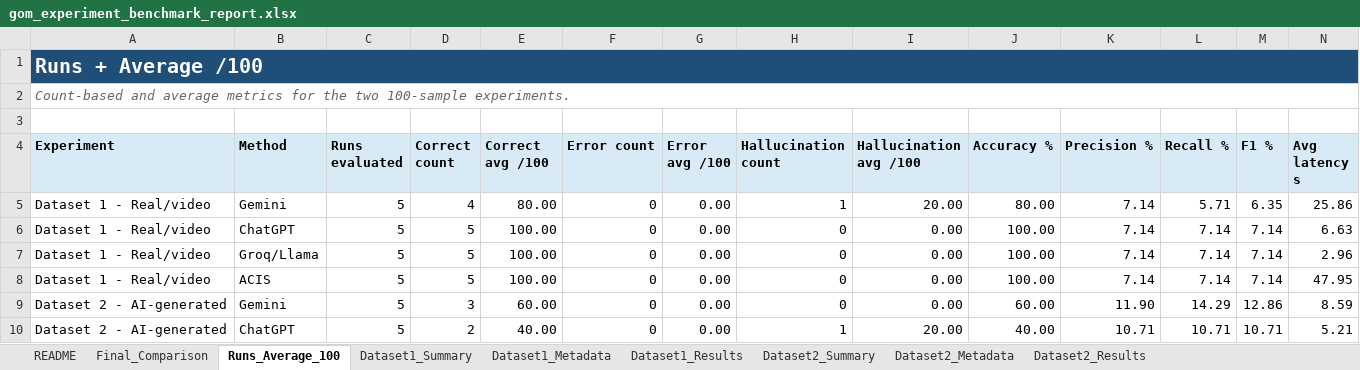
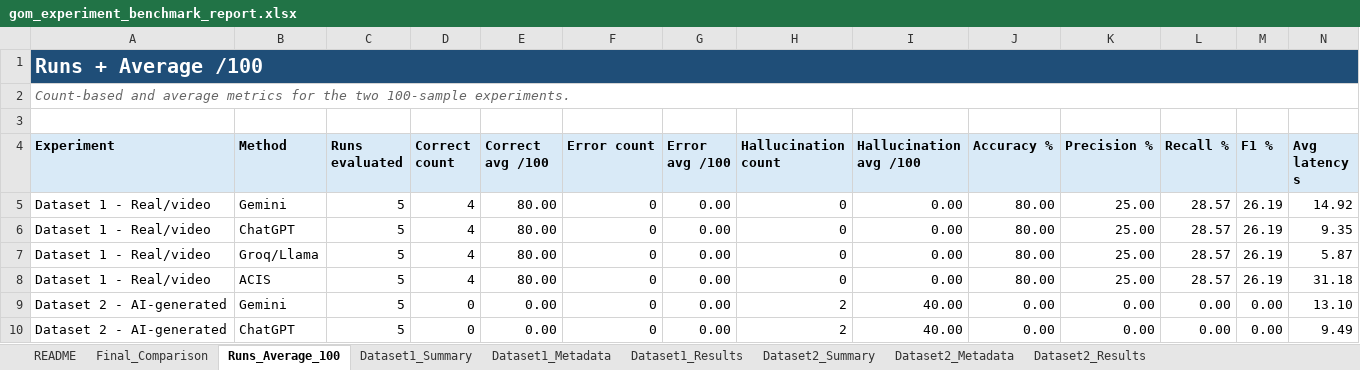
Before and after one commit to tuaanns/Gom, an Excel workbook: outputs/gom_experiment_benchmark_report.xlsx, sheet Runs_Average_100, drawn as a sheet; only a part is shown; values as stored, in another font and other column widths than the file's, no borders; the diff covers the shown part only; the diff names each change by its address in the sheet, - before the commit and + after, or states it on an @@ line.

```diff
--- a/outputs/gom_experiment_benchmark_report.xlsx (sheet Runs_Average_100)
+++ b/outputs/gom_experiment_benchmark_report.xlsx (sheet Runs_Average_100)
-H5 (Hallucination count): 1
+H5 (Hallucination count): 0
-I5 (Hallucination avg /100): 20.00
+I5 (Hallucination avg /100): 0.00
-K5:K8 (Precision %): 7.14
+K5:K8 (Precision %): 25.00
-L5 (Recall %): 5.71
+L5 (Recall %): 28.57
-M5 (F1 %): 6.35
+M5 (F1 %): 26.19
-N5 (Avg latency s): 25.86
+N5 (Avg latency s): 14.92
-D6:D8 (Correct count): 5
+D6:D8 (Correct count): 4
-E6:E8 (Correct avg /100): 100.00
+E6:E8 (Correct avg /100): 80.00
-J6:J8 (Accuracy %): 100.00
+J6:J8 (Accuracy %): 80.00
-L6:L8 (Recall %): 7.14
+L6:L8 (Recall %): 28.57
-M6:M8 (F1 %): 7.14
+M6:M8 (F1 %): 26.19
-N6 (Avg latency s): 6.63
+N6 (Avg latency s): 9.35
-N7 (Avg latency s): 2.96
+N7 (Avg latency s): 5.87
-N8 (Avg latency s): 47.95
+N8 (Avg latency s): 31.18
-D9 (Correct count): 3
+D9 (Correct count): 0
-E9 (Correct avg /100): 60.00
+E9 (Correct avg /100): 0.00
-H9 (Hallucination count): 0
+H9 (Hallucination count): 2
-I9 (Hallucination avg /100): 0.00
+I9 (Hallucination avg /100): 40.00
-J9 (Accuracy %): 60.00
+J9 (Accuracy %): 0.00
-K9 (Precision %): 11.90
+K9 (Precision %): 0.00
-L9 (Recall %): 14.29
+L9 (Recall %): 0.00
-M9 (F1 %): 12.86
+M9 (F1 %): 0.00
-N9 (Avg latency s): 8.59
+N9 (Avg latency s): 13.10
-D10 (Correct count): 2
+D10 (Correct count): 0
-E10 (Correct avg /100): 40.00
+E10 (Correct avg /100): 0.00
-H10 (Hallucination count): 1
+H10 (Hallucination count): 2
-I10 (Hallucination avg /100): 20.00
+I10 (Hallucination avg /100): 40.00
-J10 (Accuracy %): 40.00
+J10 (Accuracy %): 0.00
-K10 (Precision %): 10.71
+K10 (Precision %): 0.00
-L10 (Recall %): 10.71
+L10 (Recall %): 0.00
-M10 (F1 %): 10.71
+M10 (F1 %): 0.00
-N10 (Avg latency s): 5.21
+N10 (Avg latency s): 9.49
```
Also changed, not shown: 4 added rows, 4 removed rows and 18 edited cells elsewhere in this sheet, sheet Dataset2_Results, sheet Dataset1_Results, sheet Final_Comparison, sheet Dataset2_Summary, sheet Dataset1_Summary, sheet Dataset2_Metadata, 9 other files.
